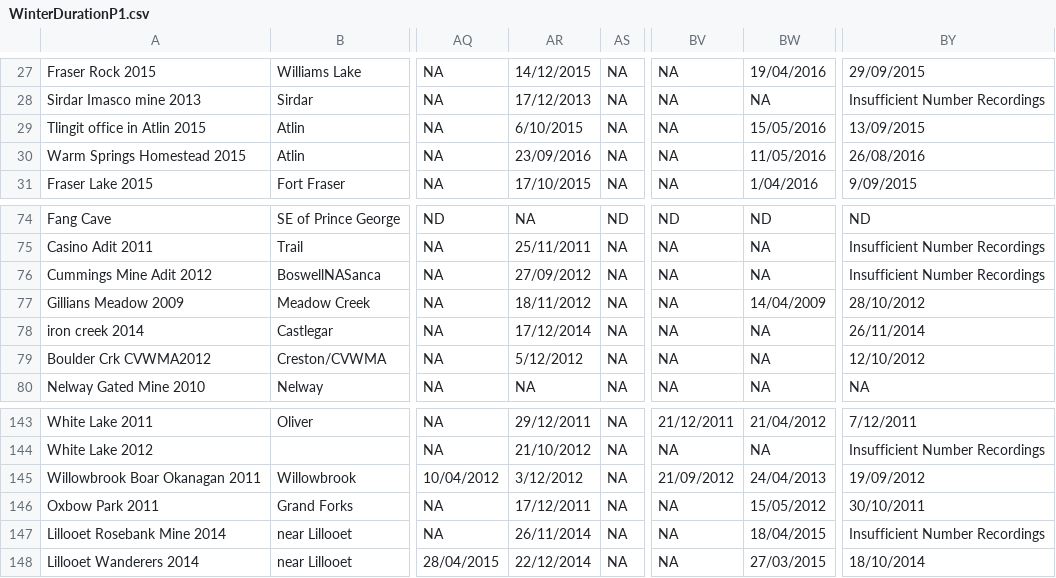
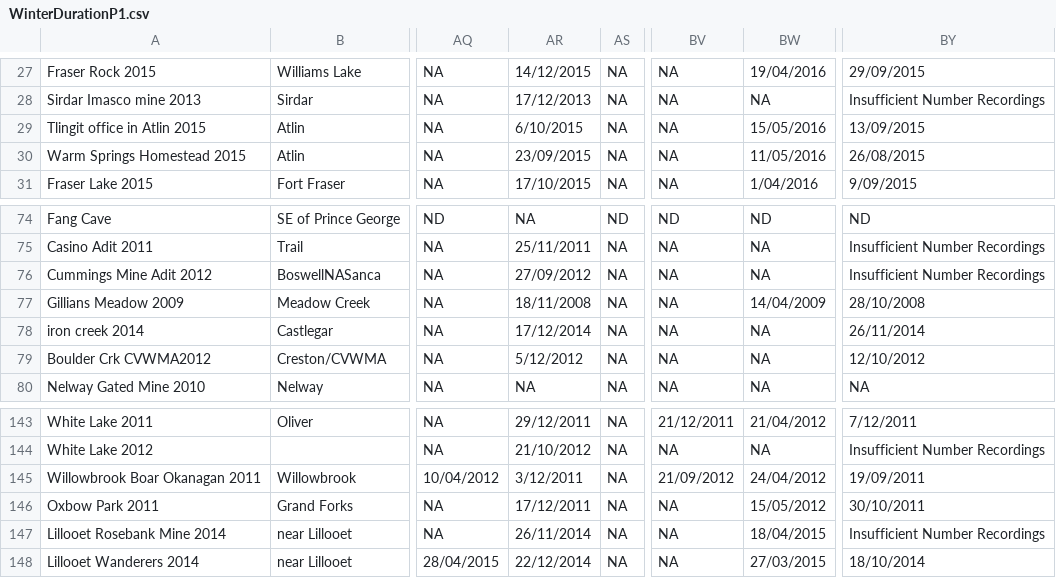
Before and after one commit to cReedHranac/winTor, a CSV file: data/WinterDurationP1.csv, drawn as a sheet; only a part is shown, gaps mark what is left out; the diff names each change by its address in the sheet, - before the commit and + after, or states it on an @@ line.

Commit message:
Finish record munge
Finished munge of duration dataset and addition of clean data file.

```diff
--- a/data/WinterDurationP1.csv
+++ b/data/WinterDurationP1.csv
-AR30: 23/09/2016
+AR30: 23/09/2015
-BY30: 26/08/2016
+BY30: 26/08/2015
-AR77: 18/11/2012
+AR77: 18/11/2008
-BY77: 28/10/2012
+BY77: 28/10/2008
-AR145: 3/12/2012
+AR145: 3/12/2011
-BW145: 24/04/2013
+BW145: 24/04/2012
-BY145: 19/09/2012
+BY145: 19/09/2011
```
Also changed, not shown: 3 other files.
